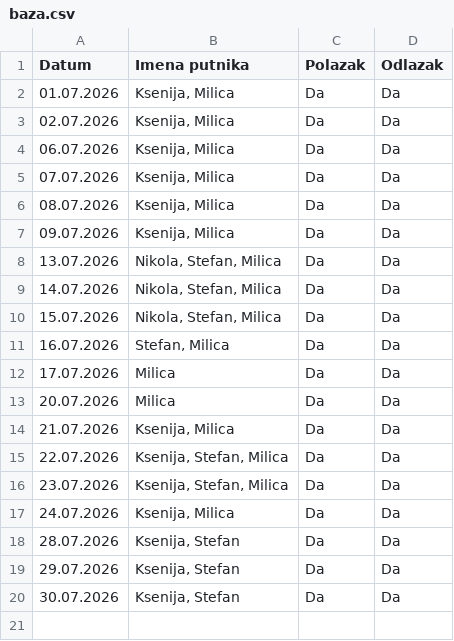
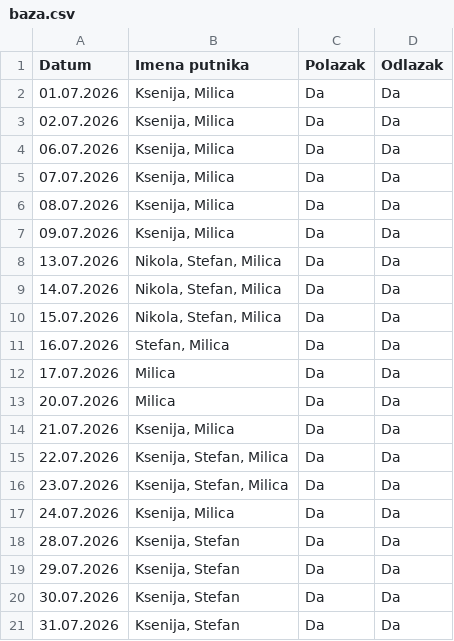
Before and after one commit to GeorgeTheGallant/TravelMB, a CSV file: baza.csv, drawn as a sheet.

Commit message:
Automatsko osvežavanje baze putnika

```diff
--- a/baza.csv
+++ b/baza.csv
@@ -20 +20,2 @@ Datum,Imena putnika,Polazak,Odlazak
 30.07.2026,"Ksenija, Stefan",Da,Da
+31.07.2026,"Ksenija, Stefan",Da,Da
```
